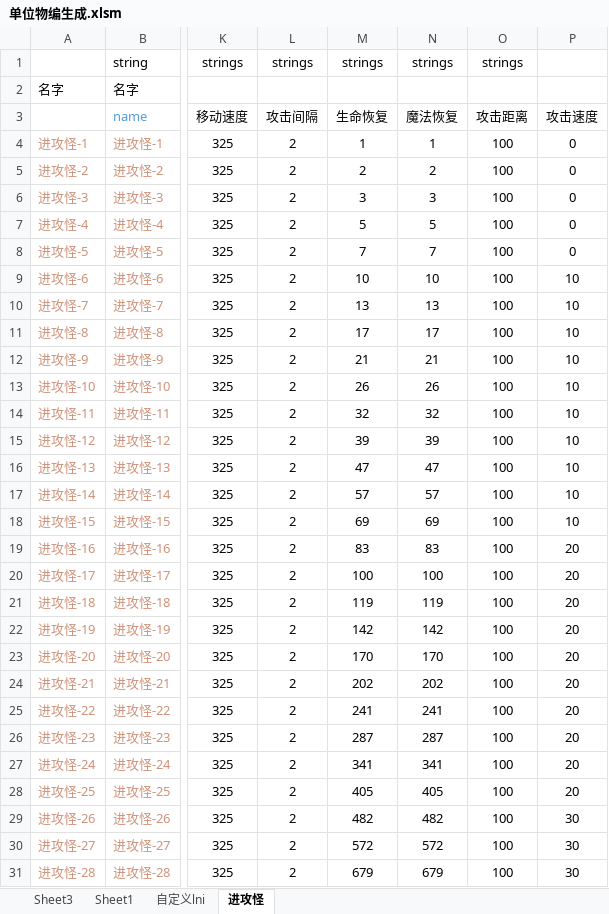
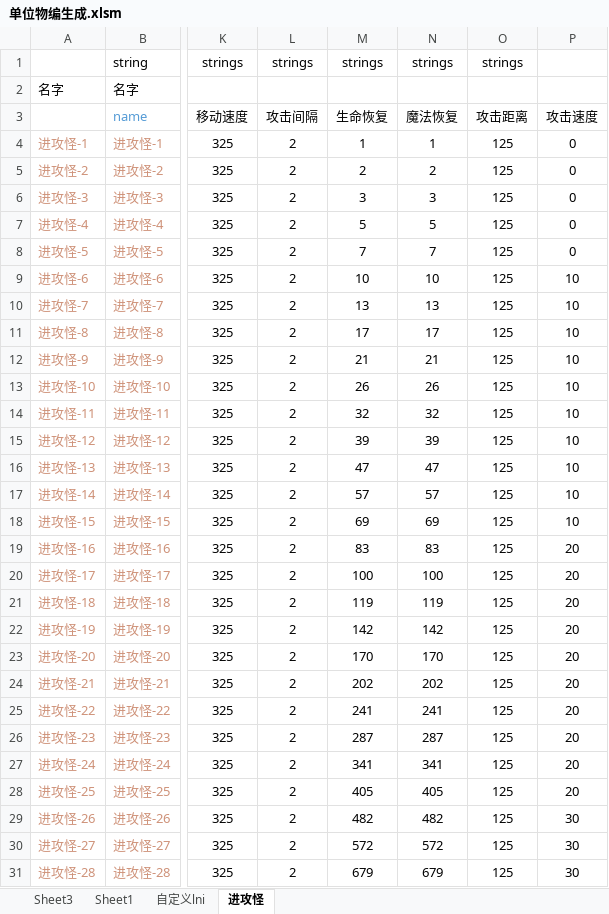
Before and after one commit to 13480628384/muban_map, an Excel workbook: map/table/单位物编生成.xlsm, sheet 进攻怪, drawn as a sheet; only a part is shown, gaps mark what is left out; values as stored, in another font and other column widths than the file's, no borders; the diff covers the shown part only; the diff names each change by its address in the sheet, - before the commit and + after, or states it on an @@ line.

```diff
--- a/map/table/单位物编生成.xlsm (sheet 进攻怪)
+++ b/map/table/单位物编生成.xlsm (sheet 进攻怪)
-O4:O31: 100
+O4:O31: 125
```
Also changed, not shown: 46 edited cells elsewhere in this sheet, sheet Sheet3, sheet 自定义lni, 4 other files.
